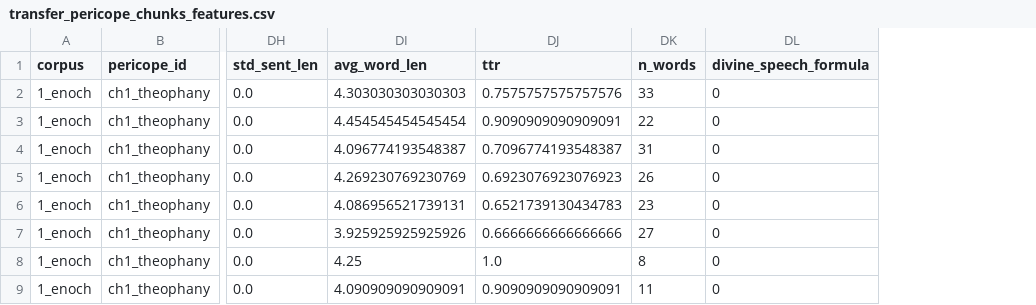
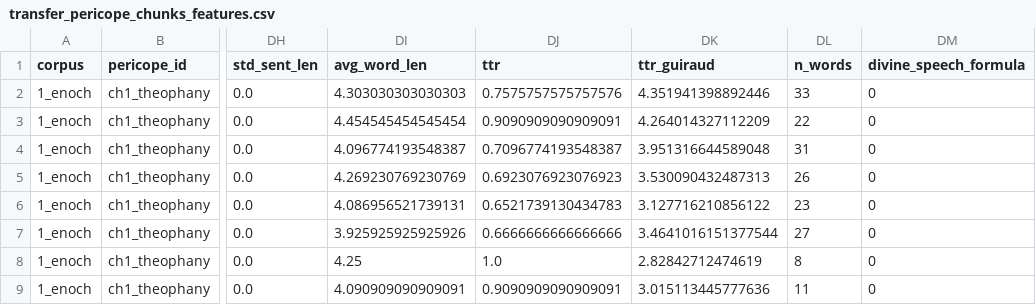
Before and after one commit to Zel143/-prophetic-register-classifier, a CSV file: results/transfer_pericope_chunks_features.csv, drawn as a sheet; only a part is shown, gaps mark what is left out; the diff names each change by its address in the sheet, - before the commit and + after, or states it on an @@ line.

```diff
--- a/results/transfer_pericope_chunks_features.csv
+++ b/results/transfer_pericope_chunks_features.csv
+column DK (ttr_guiraud), rows 2-9: 4.351941398892446 | 4.264014327112209 | 3.951316644589048 | 3.530090432487313 | 3.127716210856122 | 3.4641016151377544 | 2.82842712474619 | 3.015113445777636
```
Also changed, not shown: results/seed_set_features.csv, results/transfer_pericopes_features.csv, 13 other files.
